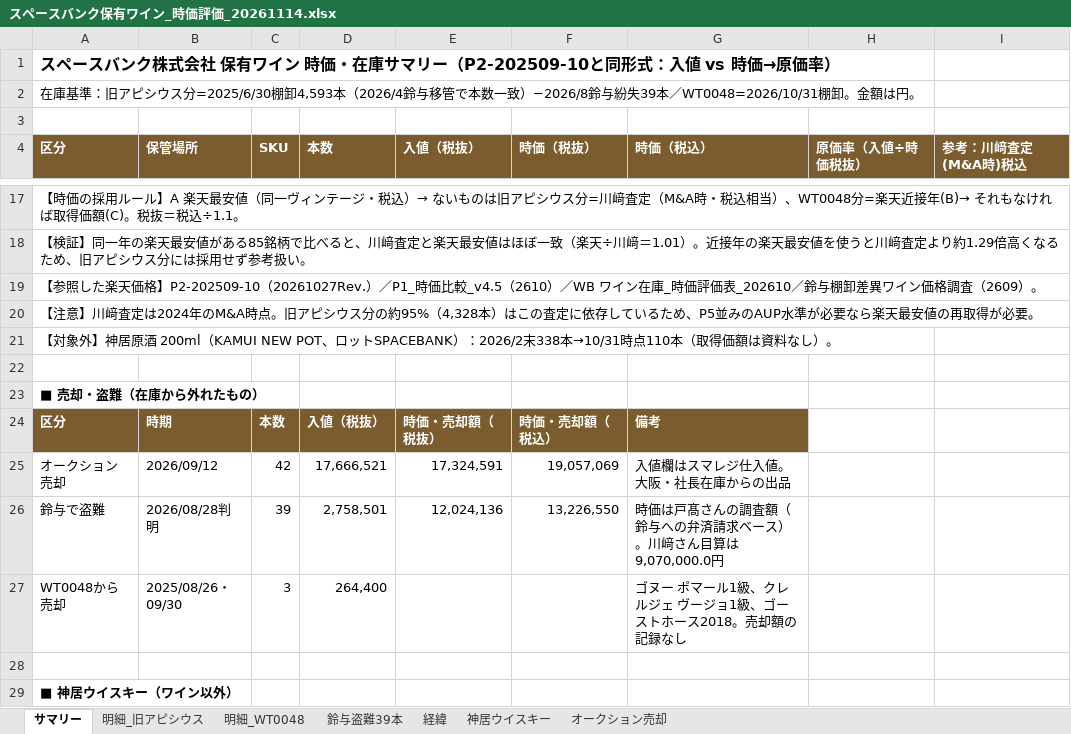
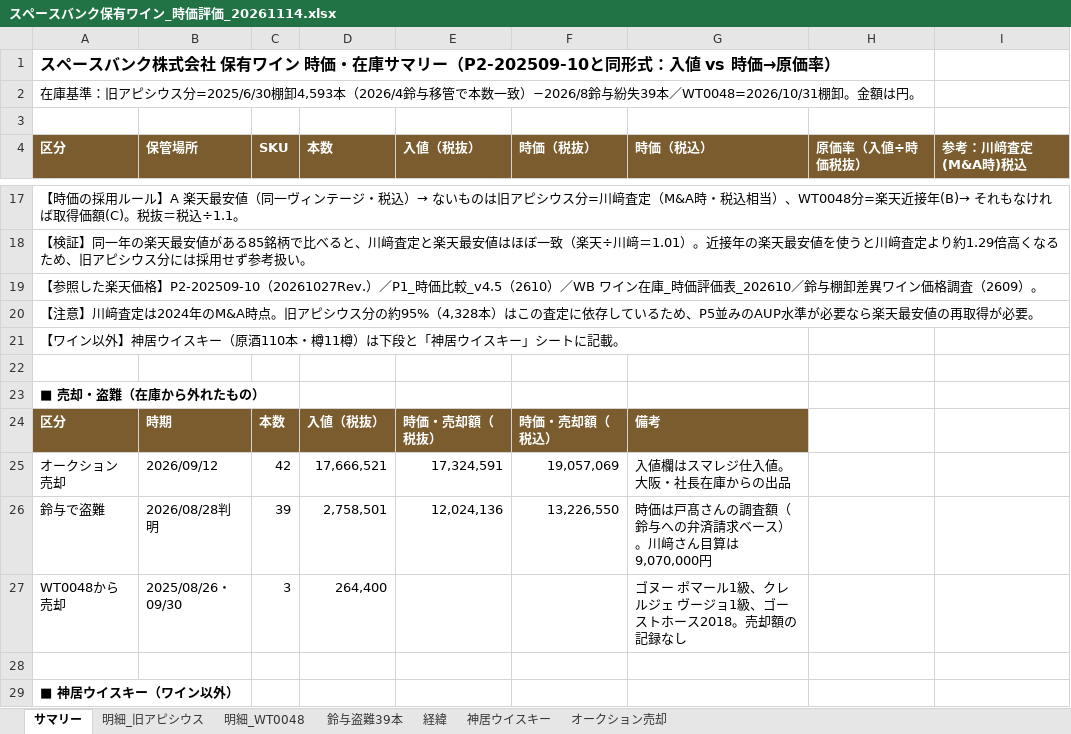
Before and after one commit to nakano-winebank/wine-auction, an Excel workbook: 事業計画/スペースバンク保有ワイン_時価評価_20261114.xlsx, sheet サマリー, drawn as a sheet; only a part is shown, gaps mark what is left out; values as stored, in another font and other column widths than the file's, no borders; the diff names each change by its address in the sheet, - before the commit and + after, or states it on an @@ line.

```diff
--- a/事業計画/スペースバンク保有ワイン_時価評価_20261114.xlsx (sheet サマリー)
+++ b/事業計画/スペースバンク保有ワイン_時価評価_20261114.xlsx (sheet サマリー)
-A21 (区分): 【対象外】神居原酒 200ml（KAMUI NEW POT、ロットSPACEBANK）：2026/2末338本→10/31時点110本（取得価額は資料なし）。
+A21 (区分): 【ワイン以外】神居ウイスキー（原酒110本・樽11樽）は下段と「神居ウイスキー」シートに記載。
-G26 (時価（税込）): 時価は戸髙さんの調査額（鈴与への弁済請求ベース）。川﨑さん目算は9,070,000.0円
+G26 (時価（税込）): 時価は戸髙さんの調査額（鈴与への弁済請求ベース）。川﨑さん目算は9,070,000円
```
